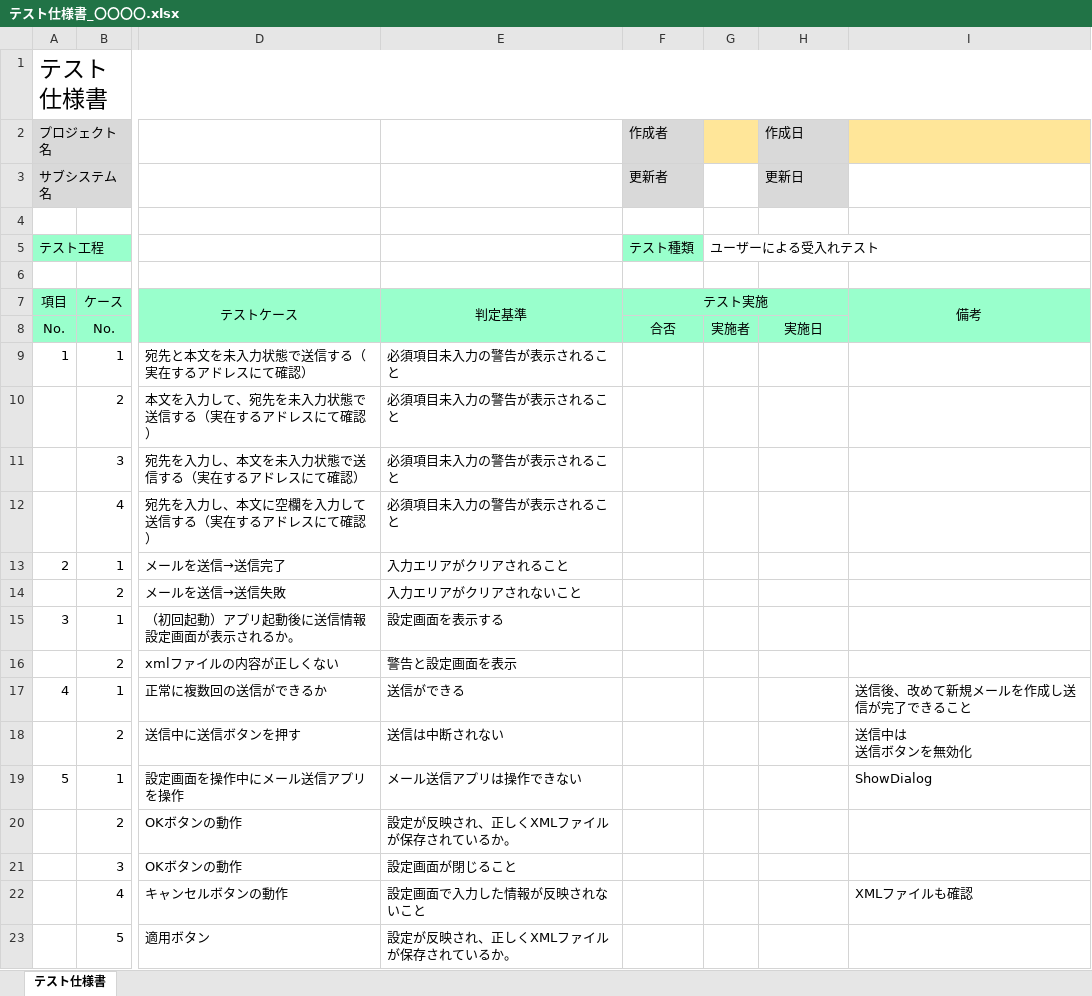
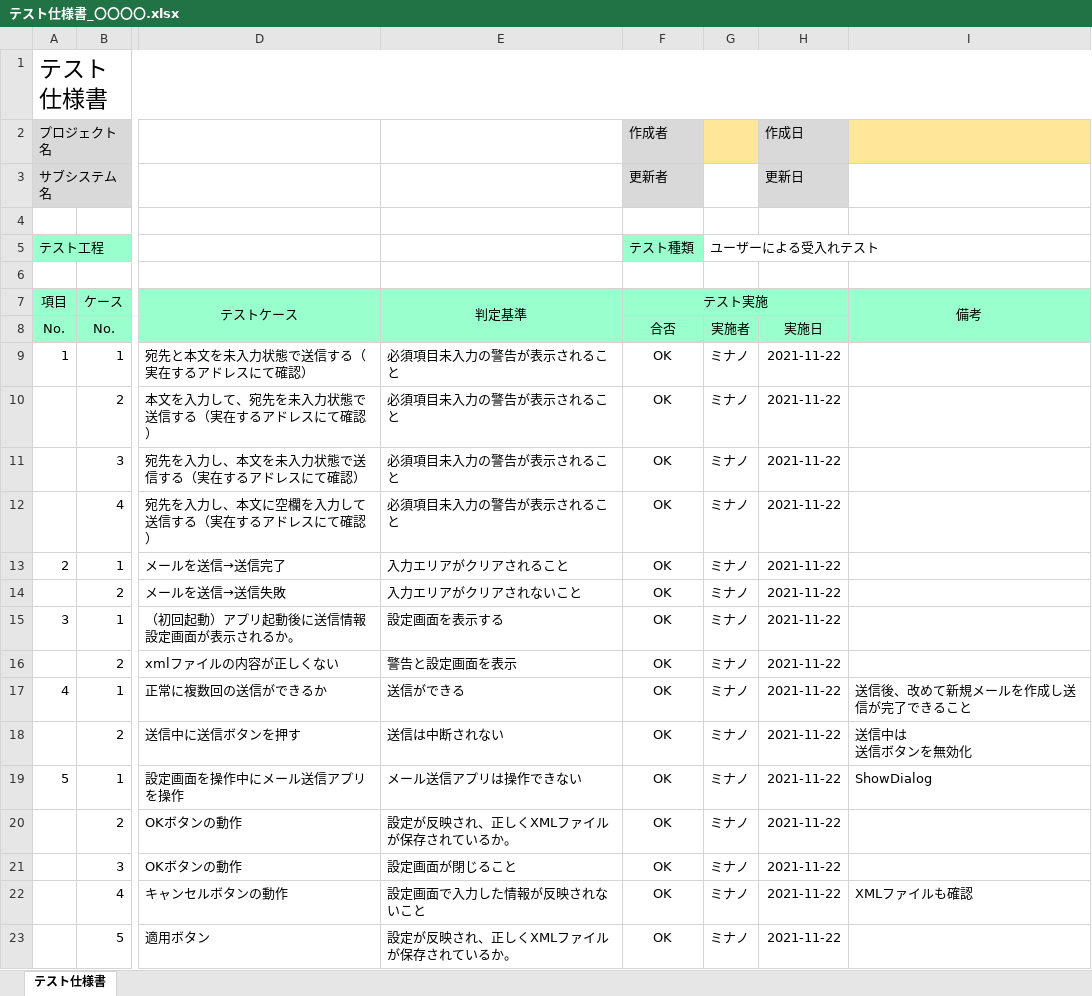
Before and after one commit to MinanoSebastian/OOP2021, an Excel workbook: SendMail/テスト仕様書_〇〇〇〇.xlsx, sheet テスト仕様書, drawn as a sheet; only a part is shown, gaps mark what is left out; values as stored, in another font and other column widths than the file's, no borders; conditional formats not drawn; the diff names each change by its address in the sheet, - before the commit and + after, or states it on an @@ line.

Commit message:
SendMail完成

```diff
--- a/SendMail/テスト仕様書_〇〇〇〇.xlsx (sheet テスト仕様書)
+++ b/SendMail/テスト仕様書_〇〇〇〇.xlsx (sheet テスト仕様書)
-F9:F23 (作成者): (empty)
+F9:F23 (作成者): OK
-G9:G23: (empty)
+G9:G23: ミナノ
-H9:H23 (作成日): (empty)
+H9:H23 (作成日): 2021-11-22
```
Also changed, not shown: 1 other file.
